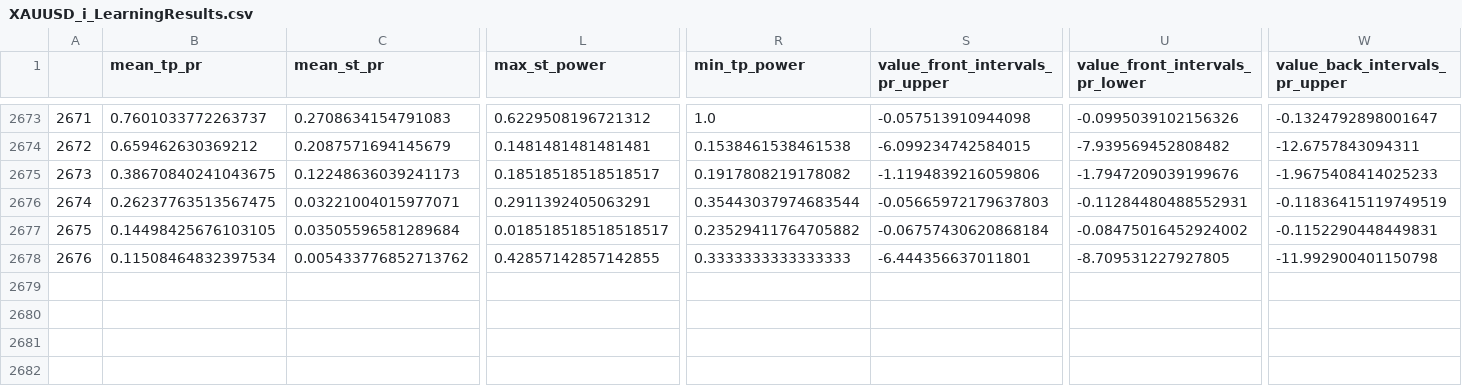
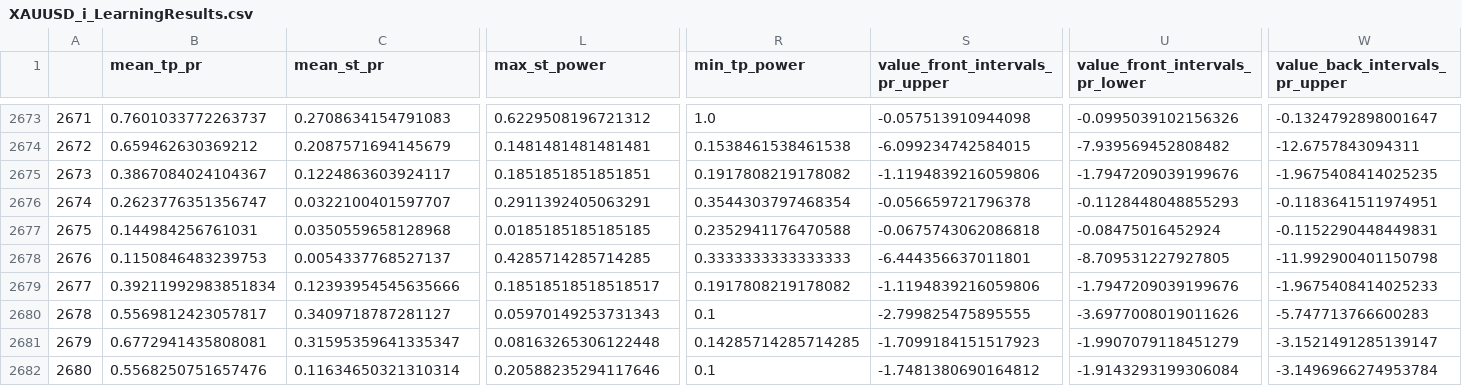
Before and after one commit to Mehrshad-Sorena/ShadBot, a CSV file: src/indicators/MACD/GeneticLearning_DB/elites/primary/buy/XAUUSD_i_LearningResults.csv, drawn as a sheet; only a part is shown, gaps mark what is left out; rows hold the shown columns only; the diff covers the shown part only; the diff names each change by its address in the sheet, - before the commit and + after, or states it on an @@ line.

Commit message:
Colab Buy Primary

```diff
--- a/src/indicators/MACD/GeneticLearning_DB/elites/primary/buy/XAUUSD_i_LearningResults.csv
+++ b/src/indicators/MACD/GeneticLearning_DB/elites/primary/buy/XAUUSD_i_LearningResults.csv
-B2675 (mean_tp_pr): 0.38670840241043675
+B2675 (mean_tp_pr): 0.3867084024104367
-C2675 (mean_st_pr): 0.12248636039241173
+C2675 (mean_st_pr): 0.1224863603924117
-L2675 (max_st_power): 0.18518518518518517
+L2675 (max_st_power): 0.1851851851851851
-W2675 (value_back_intervals_pr_upper): -1.9675408414025233
+W2675 (value_back_intervals_pr_upper): -1.9675408414025235
-B2676 (mean_tp_pr): 0.26237763513567475
+B2676 (mean_tp_pr): 0.2623776351356747
-C2676 (mean_st_pr): 0.03221004015977071
+C2676 (mean_st_pr): 0.0322100401597707
-R2676 (min_tp_power): 0.35443037974683544
+R2676 (min_tp_power): 0.3544303797468354
-S2676 (value_front_intervals_pr_upper): -0.05665972179637803
+S2676 (value_front_intervals_pr_upper): -0.056659721796378
-U2676 (value_front_intervals_pr_lower): -0.11284480488552931
+U2676 (value_front_intervals_pr_lower): -0.1128448048855293
-W2676 (value_back_intervals_pr_upper): -0.11836415119749519
+W2676 (value_back_intervals_pr_upper): -0.1183641511974951
-B2677 (mean_tp_pr): 0.14498425676103105
+B2677 (mean_tp_pr): 0.144984256761031
-C2677 (mean_st_pr): 0.03505596581289684
+C2677 (mean_st_pr): 0.0350559658128968
-L2677 (max_st_power): 0.018518518518518517
+L2677 (max_st_power): 0.0185185185185185
-R2677 (min_tp_power): 0.23529411764705882
+R2677 (min_tp_power): 0.2352941176470588
-S2677 (value_front_intervals_pr_upper): -0.06757430620868184
+S2677 (value_front_intervals_pr_upper): -0.0675743062086818
-U2677 (value_front_intervals_pr_lower): -0.08475016452924002
+U2677 (value_front_intervals_pr_lower): -0.08475016452924
-B2678 (mean_tp_pr): 0.11508464832397534
+B2678 (mean_tp_pr): 0.1150846483239753
-C2678 (mean_st_pr): 0.005433776852713762
+C2678 (mean_st_pr): 0.0054337768527137
-L2678 (max_st_power): 0.42857142857142855
+L2678 (max_st_power): 0.4285714285714285
+row 2679: 2677 | 0.39211992983851834 | 0.12393954545635666 | 0.18518518518518517 | 0.1917808219178082 | -1.1194839216059806 | -1.7947209039199676 | -1.9675408414025233
+row 2680: 2678 | 0.5569812423057817 | 0.3409718787281127 | 0.05970149253731343 | 0.1 | -2.799825475895555 | -3.6977008019011626 | -5.747713766600283
+row 2681: 2679 | 0.6772941435808081 | 0.31595359641335347 | 0.08163265306122448 | 0.14285714285714285 | -1.7099184151517923 | -1.9907079118451279 | -3.1521491285139147
+row 2682: 2680 | 0.5568250751657476 | 0.11634650321310314 | 0.20588235294117646 | 0.1 | -1.7481380690164812 | -1.9143293199306084 | -3.1496966274953784
```
Also changed, not shown: 7 edited cells elsewhere in this file, src/indicators/MACD/GeneticLearning_DB/society/primary/buy/XAUUSD_i.csv, 2 other files.
